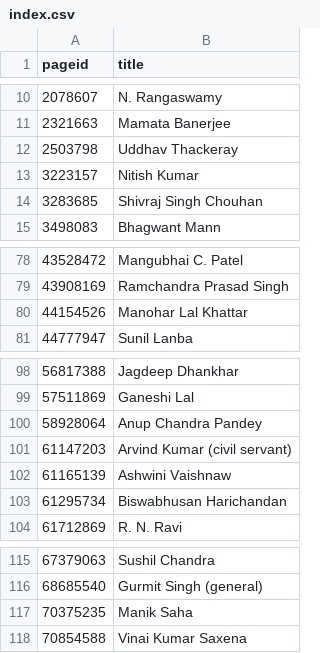
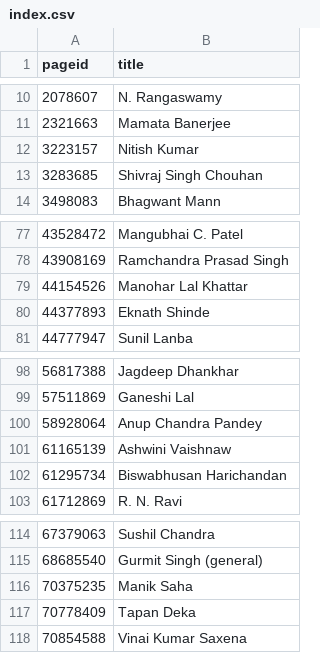
Before and after one commit to every-politician-scrapers/india-ministers, a CSV file: enwiki/index.csv, drawn as a sheet; only a part is shown, gaps mark what is left out.

```diff
--- a/enwiki/index.csv
+++ b/enwiki/index.csv
@@ -11,3 +11,2 @@ pageid,title
 2321663,Mamata Banerjee
-2503798,Uddhav Thackeray
 3223157,Nitish Kumar
@@ -80,2 +79,3 @@ pageid,title
 44154526,Manohar Lal Khattar
+44377893,Eknath Shinde
 44777947,Sunil Lanba
@@ -100,3 +100,2 @@ pageid,title
 58928064,Anup Chandra Pandey
-61147203,Arvind Kumar (civil servant)
 61165139,Ashwini Vaishnaw
@@ -117,2 +116,3 @@ pageid,title
 70375235,Manik Saha
+70778409,Tapan Deka
 70854588,Vinai Kumar Saxena
```
Also changed, not shown: 19 other files.
